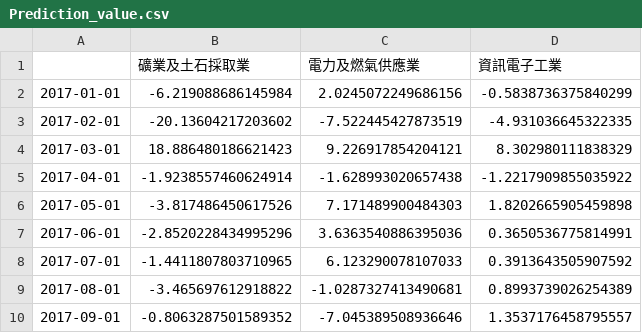
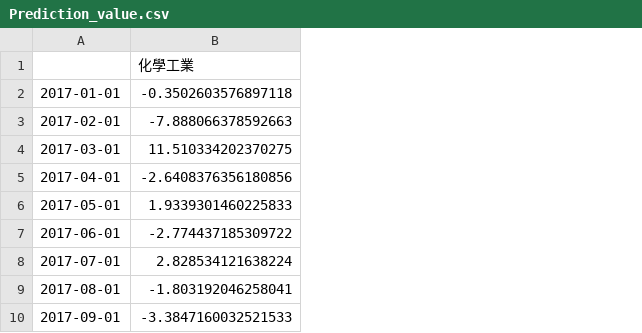
Before and after one commit to Mariiiiiio/SmartComputing_Essay, a CSV file: AI_model_new/Prediction_value.csv, drawn as a sheet; only a part is shown; removed rows and columns are numbered as before the commit, all else as after; the diff names each change by its address in the sheet, - before the commit and + after, or states it on an @@ line.

Commit message:
Update the ARIMA model

```diff
--- a/AI_model_new/Prediction_value.csv
+++ b/AI_model_new/Prediction_value.csv
-column B, rows 1-10: 礦業及土石採取業 | -6.219088686145984 | -20.13604217203602 | 18.886480186621423 | -1.9238557460624914 | -3.817486450617526 | -2.8520228434995296 | -1.4411807803710965 | -3.465697612918822 | -0.8063287501589352
-column C, rows 1-10: 電力及燃氣供應業 | 2.0245072249686156 | -7.522445427873519 | 9.226917854204121 | -1.628993020657438 | 7.171489900484303 | 3.6363540886395036 | 6.123290078107033 | -1.0287327413490681 | -7.045389508936646
-column D, rows 1-10: 資訊電子工業 | -0.5838736375840299 | -4.931036645322335 | 8.302980111838329 | -1.2217909855035922 | 1.8202665905459898 | 0.3650536775814991 | 0.3913643505907592 | 0.8993739026254389 | 1.3537176458795557
+column B, rows 1-10: 化學工業 | -0.3502603576897118 | -7.888066378592663 | 11.510334202370275 | -2.6408376356180856 | 1.9339301460225833 | -2.774437185309722 | 2.828534121638224 | -1.803192046258041 | -3.3847160032521533
```
Also changed, not shown: 1 other file.
